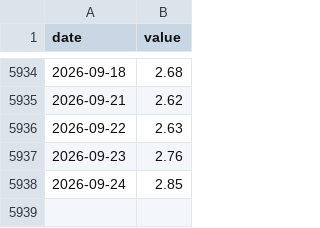
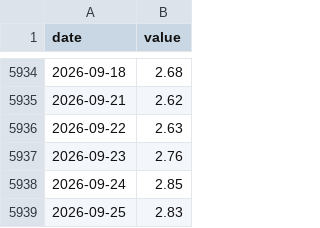
Before and after one commit to cool1990/Invest_Dashboard, a CSV file: data/raw/fred/DFII10.csv, drawn as a sheet; only a part is shown, gaps mark what is left out; the diff names each change by its address in the sheet, - before the commit and + after, or states it on an @@ line.

```diff
--- a/data/raw/fred/DFII10.csv
+++ b/data/raw/fred/DFII10.csv
+row 5939: 2026-09-25 | 2.83
```
Also changed, not shown: data/macro/effr_expectations.csv, data/raw/fred/BAMLH0A0HYM2.csv, 18 other files.
